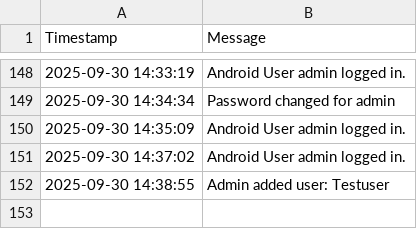
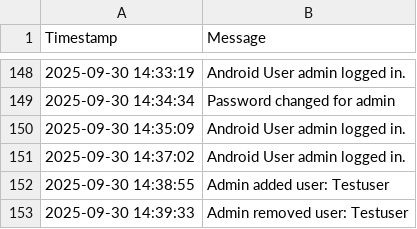
Before and after one commit to mrclubbe-git/App_Data, a CSV file: Data/event_log.csv, drawn as a sheet; only a part is shown, gaps mark what is left out.

Commit message:
Append event log

```diff
--- a/Data/event_log.csv
+++ b/Data/event_log.csv
@@ -152 +152,2 @@ Timestamp,Message
 2025-09-30 14:38:55,Admin added user: Testuser
+2025-09-30 14:39:33,Admin removed user: Testuser
```
